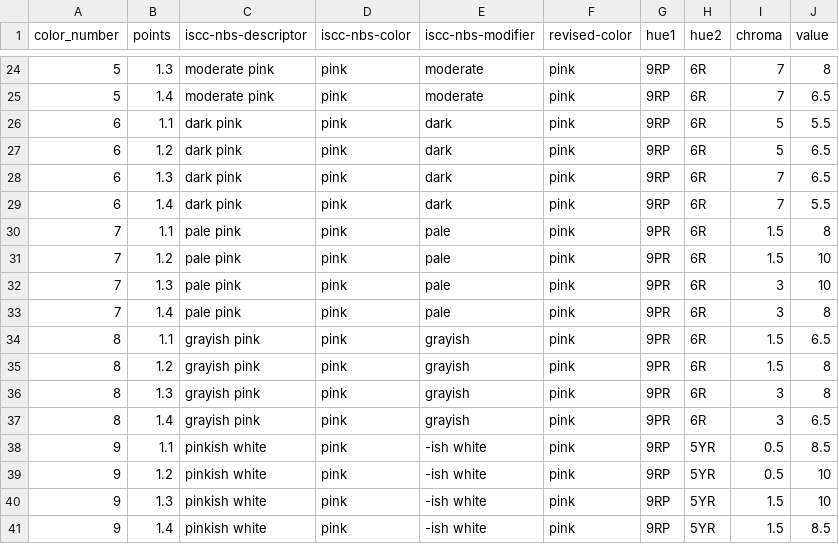
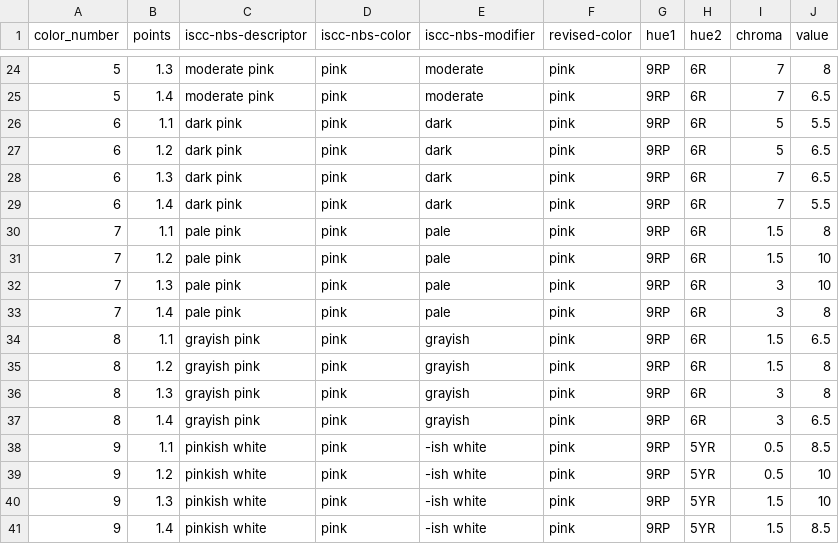
Before and after one commit to ChrisGVE/MunsellSpace, a CSV file: assets/ISCC-NBS-Definitions.csv, drawn as a sheet; only a part is shown, gaps mark what is left out.

Commit message:
fix: Complete CSV data correction for mechanical wedge integration
- Fix remaining typos in CSV data (9PR → 9RP in multiple entries)
- Integration tests now pass successfully
- All 4 test colors classify correctly through mechanical wedge system
- System validates with 100 wedge containers as expected

Resolves the ConversionError for unknown hue 9PR that was blocking
mechanical wedge system polygon distribution and classification.

```diff
--- a/assets/ISCC-NBS-Definitions.csv
+++ b/assets/ISCC-NBS-Definitions.csv
@@ -29,10 +29,10 @@ color_number,points,iscc-nbs-descriptor,iscc-nbs-color,iscc-nbs-modifier,revised
 6,1.4,dark pink,pink,dark,pink,9RP,6R,7,5.5
-7,1.1,pale pink,pink,pale,pink,9PR,6R,1.5,8
-7,1.2,pale pink,pink,pale,pink,9PR,6R,1.5,10
-7,1.3,pale pink,pink,pale,pink,9PR,6R,3,10
-7,1.4,pale pink,pink,pale,pink,9PR,6R,3,8
-8,1.1,grayish pink,pink,grayish,pink,9PR,6R,1.5,6.5
-8,1.2,grayish pink,pink,grayish,pink,9PR,6R,1.5,8
-8,1.3,grayish pink,pink,grayish,pink,9PR,6R,3,8
-8,1.4,grayish pink,pink,grayish,pink,9PR,6R,3,6.5
+7,1.1,pale pink,pink,pale,pink,9RP,6R,1.5,8
+7,1.2,pale pink,pink,pale,pink,9RP,6R,1.5,10
+7,1.3,pale pink,pink,pale,pink,9RP,6R,3,10
+7,1.4,pale pink,pink,pale,pink,9RP,6R,3,8
+8,1.1,grayish pink,pink,grayish,pink,9RP,6R,1.5,6.5
+8,1.2,grayish pink,pink,grayish,pink,9RP,6R,1.5,8
+8,1.3,grayish pink,pink,grayish,pink,9RP,6R,3,8
+8,1.4,grayish pink,pink,grayish,pink,9RP,6R,3,6.5
 9,1.1,pinkish white,pink,-ish white,pink,9RP,5YR,0.5,8.5
```
